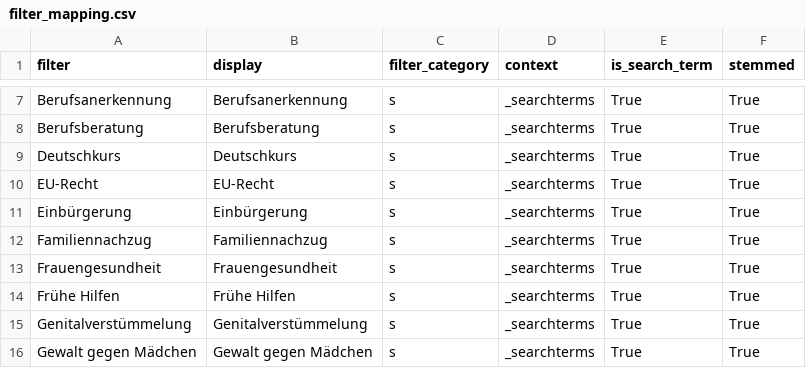
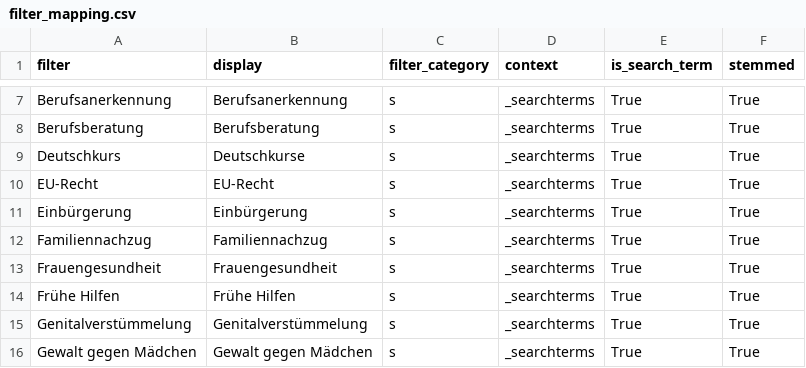
Before and after one commit to InfoCompass/miki-chat, a CSV file: data/filter_questions/entities/filter_mapping.csv, drawn as a sheet; only a part is shown, gaps mark what is left out.

```diff
--- a/data/filter_questions/entities/filter_mapping.csv
+++ b/data/filter_questions/entities/filter_mapping.csv
@@ -8,3 +8,3 @@ Berufsanerkennung,Berufsanerkennung,s,_searchterms,True,True
 Berufsberatung,Berufsberatung,s,_searchterms,True,True
-Deutschkurs,Deutschkurs,s,_searchterms,True,True
+Deutschkurs,Deutschkurse,s,_searchterms,True,True
 EU-Recht,EU-Recht,s,_searchterms,True,True
```
Also changed, not shown: data/filter_questions/entities/filter_synonyms.csv, 5 other files.
